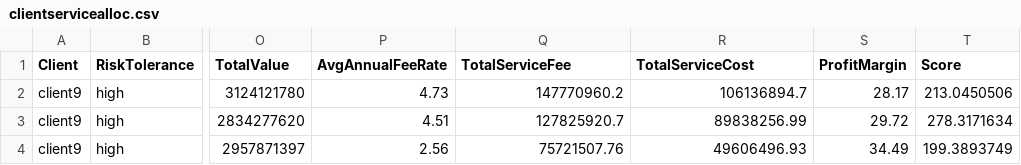
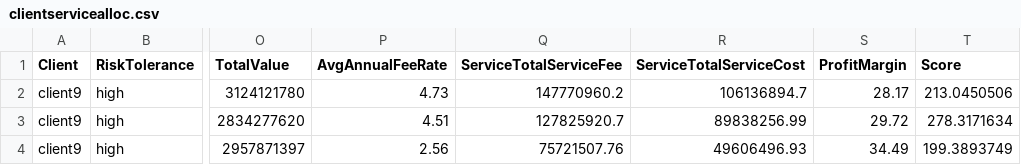
Before and after one commit to LittleBigBoy/SSCOreoTeam, a CSV file: SSCOreoWebapp/Data/clientservicealloc.csv, drawn as a sheet; only a part is shown, gaps mark what is left out; the diff names each change by its address in the sheet, - before the commit and + after, or states it on an @@ line.

```diff
--- a/SSCOreoWebapp/Data/clientservicealloc.csv
+++ b/SSCOreoWebapp/Data/clientservicealloc.csv
-Q1: TotalServiceFee
+Q1: ServiceTotalServiceFee
-R1: TotalServiceCost
+R1: ServiceTotalServiceCost
```
Also changed, not shown: 6 other files.
